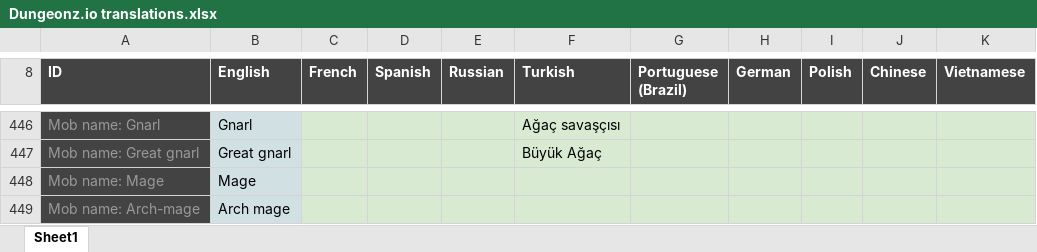
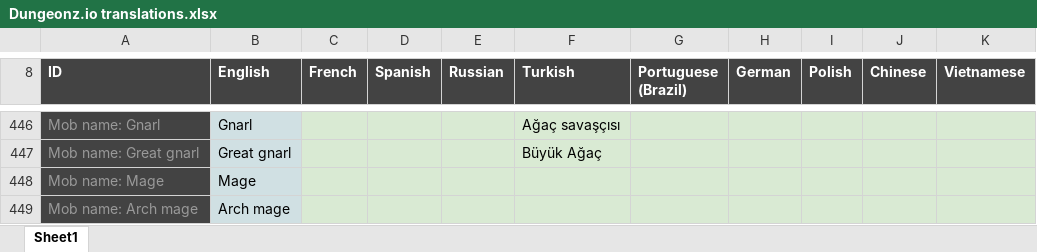
Before and after one commit to Arcanorum/rogueworld, an Excel workbook: server/Dungeonz.io translations.xlsx, sheet Sheet1, drawn as a sheet; only a part is shown, gaps mark what is left out; values as stored, in another font and other column widths than the file's, no borders; charts and pictures not drawn; the diff names each change by its address in the sheet, - before the commit and + after, or states it on an @@ line.

Commit message:
Add Arch-Mage
- Connect client using domain (DNS to IP) for deployment mode.
- Fix bug with using offset to direction when an entity is on top of its target.
- Configure serving Express HTTP over SSL if cert found.
- Start doing require checking for pickups and items.

```diff
--- a/server/Dungeonz.io translations.xlsx (sheet Sheet1)
+++ b/server/Dungeonz.io translations.xlsx (sheet Sheet1)
-A449 (ID): Mob name: Arch-mage
+A449 (ID): Mob name: Arch mage
```
Also changed, not shown: 22 other files.
